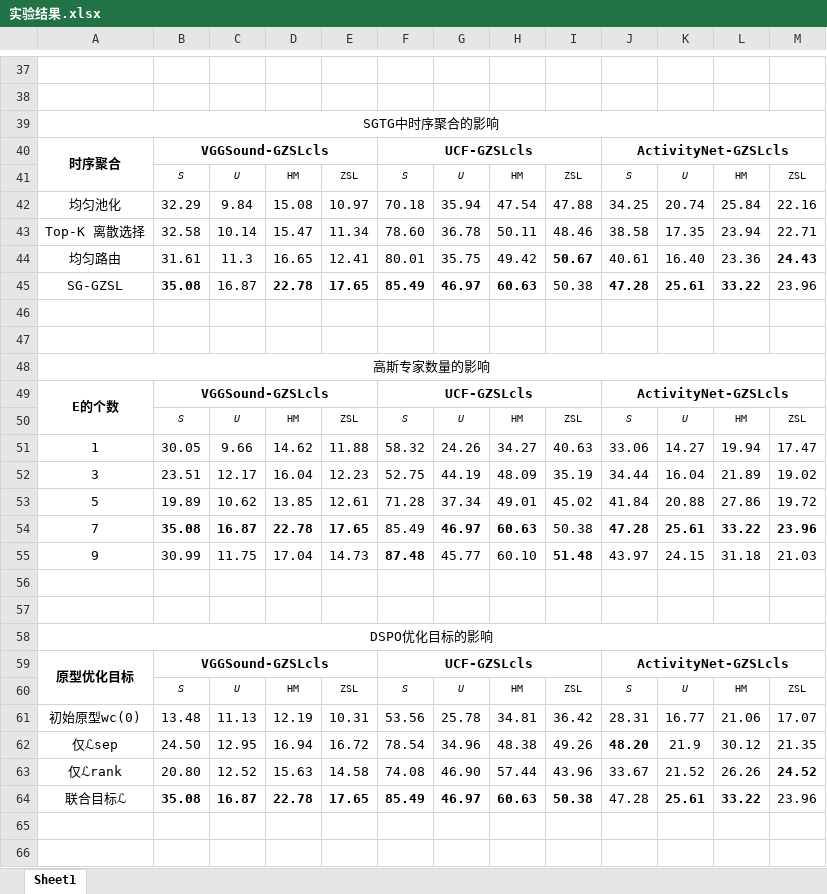
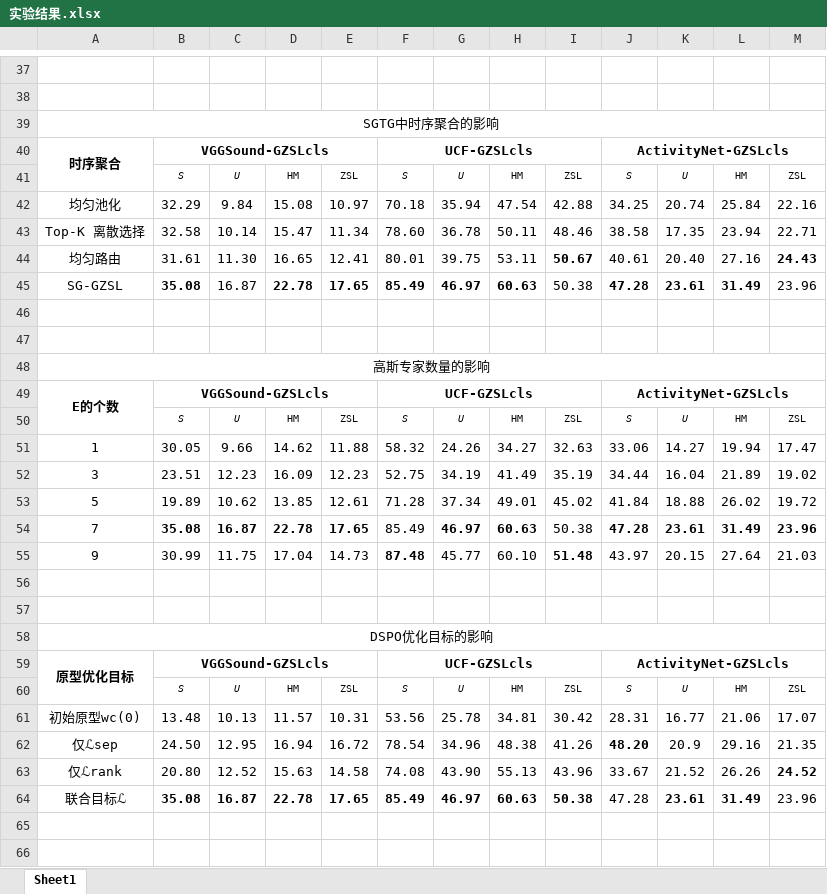
Before and after one commit to pointerHu/WH, an Excel workbook: 论文方案/实验结果.xlsx, sheet Sheet1, drawn as a sheet; only a part is shown, gaps mark what is left out; values as stored, in another font and other column widths than the file's, no borders; the diff covers the shown part only; the diff names each change by its address in the sheet, - before the commit and + after, or states it on an @@ line.

```diff
--- a/论文方案/实验结果.xlsx (sheet Sheet1)
+++ b/论文方案/实验结果.xlsx (sheet Sheet1)
-I42: 47.88
+I42: 42.88
-C44: 11.3
+C44: 11.30
-G44: 35.75
+G44: 39.75
-H44: 49.42
+H44: 53.11
-K44: 16.40
+K44: 20.40
-L44: 23.36
+L44: 27.16
-K45: 25.61
+K45: 23.61
-L45: 33.22
+L45: 31.49
-I51: 40.63
+I51: 32.63
-C52: 12.17
+C52: 12.23
-D52: 16.04
+D52: 16.09
-G52: 44.19
+G52: 34.19
-H52: 48.09
+H52: 41.49
-K53: 20.88
+K53: 18.88
-L53: 27.86
+L53: 26.02
-K54: 25.61
+K54: 23.61
-L54: 33.22
+L54: 31.49
-K55: 24.15
+K55: 20.15
-L55: 31.18
+L55: 27.64
-C61: 11.13
+C61: 10.13
-D61: 12.19
+D61: 11.57
-I61: 36.42
+I61: 30.42
-I62: 49.26
+I62: 41.26
-K62: 21.9
+K62: 20.9
-L62: 30.12
+L62: 29.16
-G63: 46.90
+G63: 43.90
-H63: 57.44
+H63: 55.13
-K64: 25.61
+K64: 23.61
-L64: 33.22
+L64: 31.49
```
Also changed, not shown: 1 added row, 1 removed row, 37 edited cells and cell formats elsewhere in this sheet.
